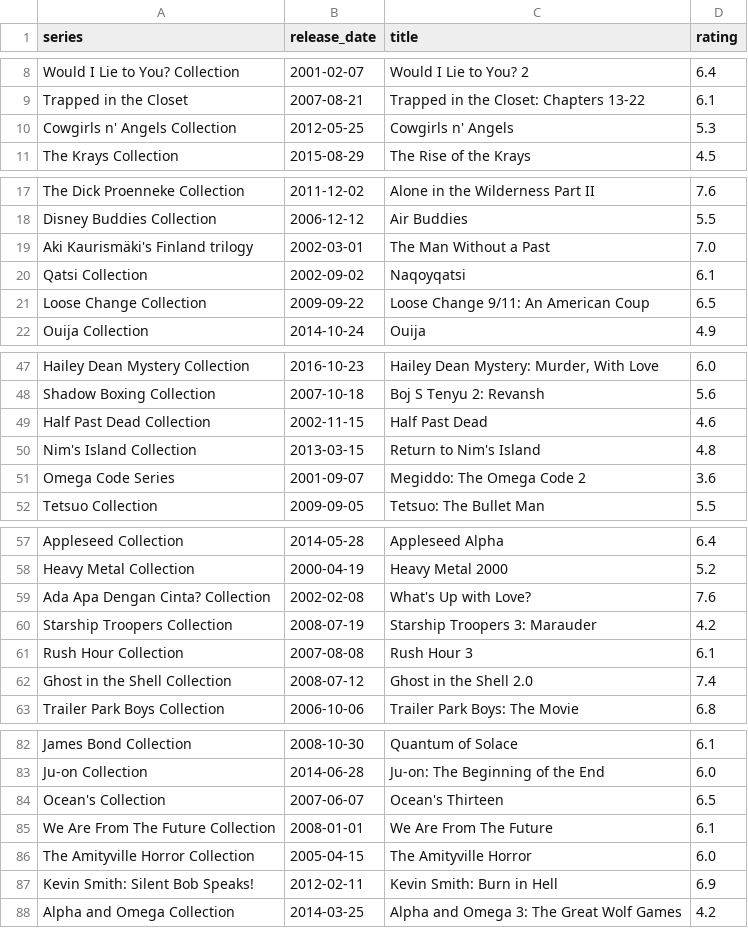
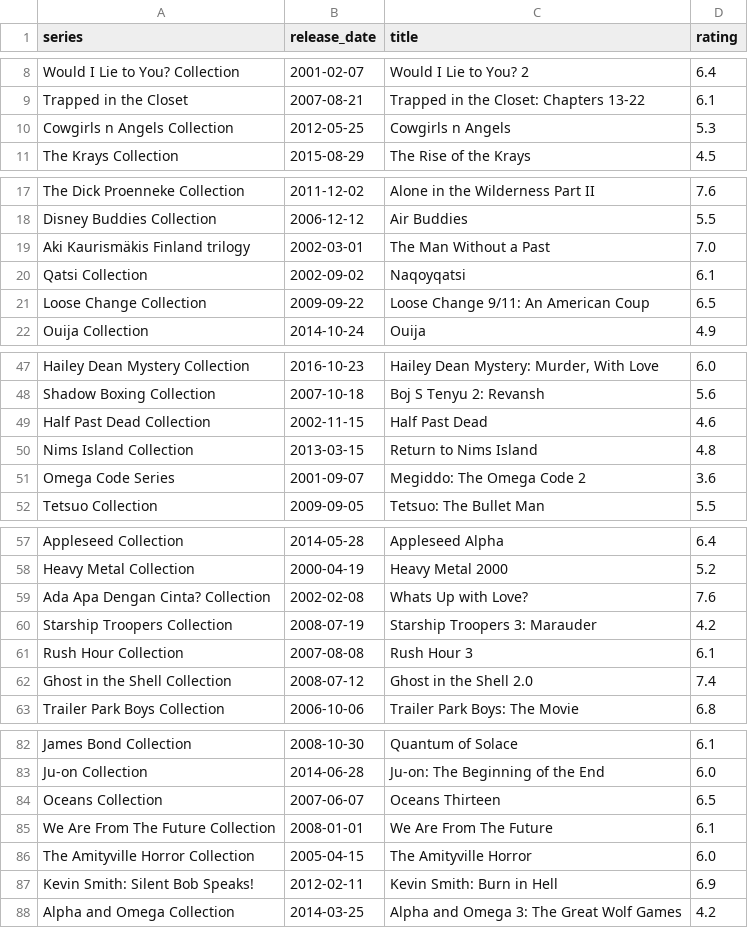
Before and after one commit to sadieellwood/CS3050-WarmUp, a CSV file: moves_data.csv, drawn as a sheet; only a part is shown, gaps mark what is left out; the diff covers the shown part only.

```diff
--- a/moves_data.csv
+++ b/moves_data.csv
@@ -9,3 +9,3 @@ Would I Lie to You? Collection,2001-02-07,Would I Lie to You? 2,6.4
 Trapped in the Closet,2007-08-21,Trapped in the Closet: Chapters 13-22,6.1
-Cowgirls n' Angels Collection,2012-05-25,Cowgirls n' Angels,5.3
+Cowgirls n Angels Collection,2012-05-25,Cowgirls n Angels,5.3
 The Krays Collection,2015-08-29,The Rise of the Krays,4.5
@@ -18,3 +18,3 @@ The Dick Proenneke Collection,2011-12-02,Alone in the Wilderness Part II,7.6
 Disney Buddies Collection,2006-12-12,Air Buddies,5.5
-Aki Kaurismäki's Finland trilogy,2002-03-01,The Man Without a Past,7.0
+Aki Kaurismäkis Finland trilogy,2002-03-01,The Man Without a Past,7.0
 Qatsi Collection,2002-09-02,Naqoyqatsi,6.1
@@ -49,3 +49,3 @@ Shadow Boxing Collection,2007-10-18,Boj S Tenyu 2: Revansh,5.6
 Half Past Dead Collection,2002-11-15,Half Past Dead,4.6
-Nim's Island Collection,2013-03-15,Return to Nim's Island,4.8
+Nims Island Collection,2013-03-15,Return to Nims Island,4.8
 Omega Code Series,2001-09-07,Megiddo: The Omega Code 2,3.6
@@ -58,3 +58,3 @@ Appleseed Collection,2014-05-28,Appleseed Alpha,6.4
 Heavy Metal Collection,2000-04-19,Heavy Metal 2000,5.2
-Ada Apa Dengan Cinta? Collection,2002-02-08,What's Up with Love?,7.6
+Ada Apa Dengan Cinta? Collection,2002-02-08,Whats Up with Love?,7.6
 Starship Troopers Collection,2008-07-19,Starship Troopers 3: Marauder,4.2
@@ -83,3 +83,3 @@ James Bond Collection,2008-10-30,Quantum of Solace,6.1
 Ju-on Collection,2014-06-28,Ju-on: The Beginning of the End,6.0
-Ocean's Collection,2007-06-07,Ocean's Thirteen,6.5
+Oceans Collection,2007-06-07,Oceans Thirteen,6.5
 We Are From The Future Collection,2008-01-01,We Are From The Future,6.1
```
Also changed, not shown: 12 edited cells elsewhere in this file, 2 other files.
